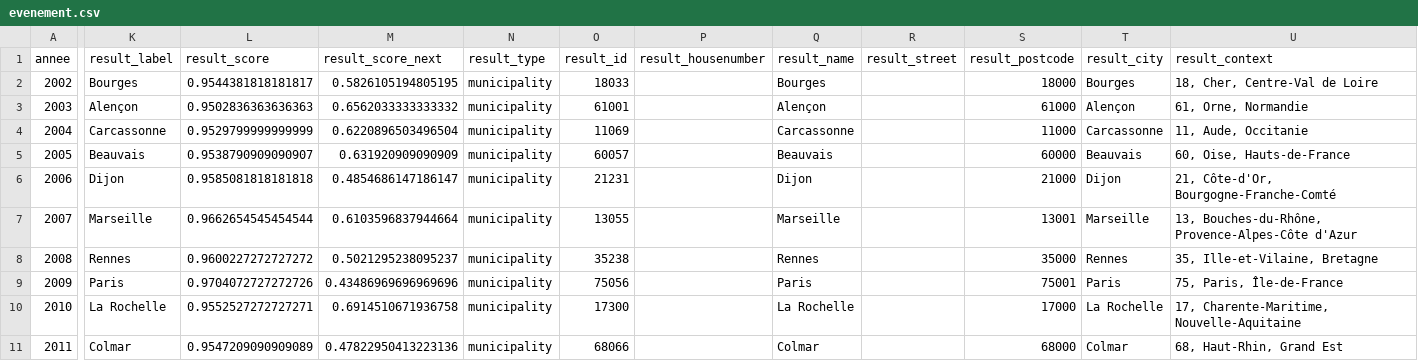
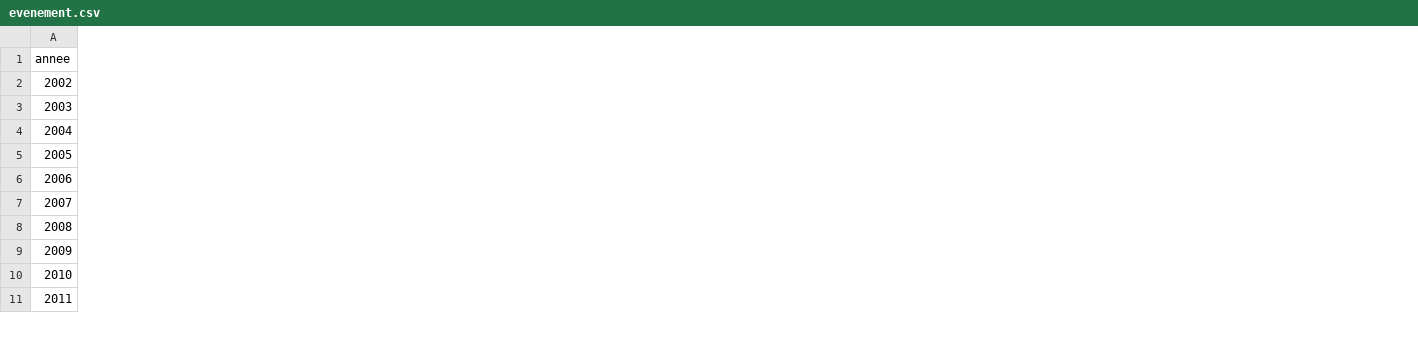
Before and after one commit to ALDonzel/aafevenement, a CSV file: evenement.csv, drawn as a sheet; only a part is shown, gaps mark what is left out; the diff covers the shown part only; the diff names each change by its address in the sheet, - before the commit and + after, or states it on an @@ line.

```diff
--- a/evenement.csv
+++ b/evenement.csv
-column K (result_label), rows 2-11: Bourges | Alençon | Carcassonne | Beauvais | Dijon | Marseille | Rennes | Paris | La Rochelle | Colmar
-column L (result_score), rows 2-11: 0.9544381818181817 | 0.9502836363636363 | 0.9529799999999999 | 0.9538790909090907 | 0.9585081818181818 | 0.9662654545454544 | 0.9600227272727272 | 0.9704072727272726 | 0.9552527272727271 | 0.9547209090909089
-column M (result_score_next), rows 2-11: 0.5826105194805195 | 0.6562033333333332 | 0.6220896503496504 | 0.631920909090909 | 0.4854686147186147 | 0.6103596837944664 | 0.5021295238095237 | 0.43486969696969696 | 0.6914510671936758 | 0.47822950413223136
-column N (result_type), rows 2-11: all municipality
-column O (result_id), rows 2-11: 18033 | 61001 | 11069 | 60057 | 21231 | 13055 | 35238 | 75056 | 17300 | 68066
-column P (result_housenumber), empty
-column Q (result_name), rows 2-11: Bourges | Alençon | Carcassonne | Beauvais | Dijon | Marseille | Rennes | Paris | La Rochelle | Colmar
-column R (result_street), empty
-column S (result_postcode), rows 2-11: 18000 | 61000 | 11000 | 60000 | 21000 | 13001 | 35000 | 75001 | 17000 | 68000
-column T (result_city), rows 2-11: Bourges | Alençon | Carcassonne | Beauvais | Dijon | Marseille | Rennes | Paris | La Rochelle | Colmar
-column U (result_context), rows 2-11: 18, Cher, Centre-Val de Loire | 61, Orne, Normandie | 11, Aude, Occitanie | 60, Oise, Hauts-de-France | 21, Côte-d'Or, Bourgogne-Franche-Comté | 13, Bouches-du-Rhône, Provence-Alpes-Côte d'Azur | 35, Ille-et-Vilaine, Bretagne | 75, Paris, Île-de-France | 17, Charente-Maritime, Nouvelle-Aquitaine | 68, Haut-Rhin, Grand Est
```
Also changed, not shown: 5 removed columns elsewhere in this file, 1 other file.
